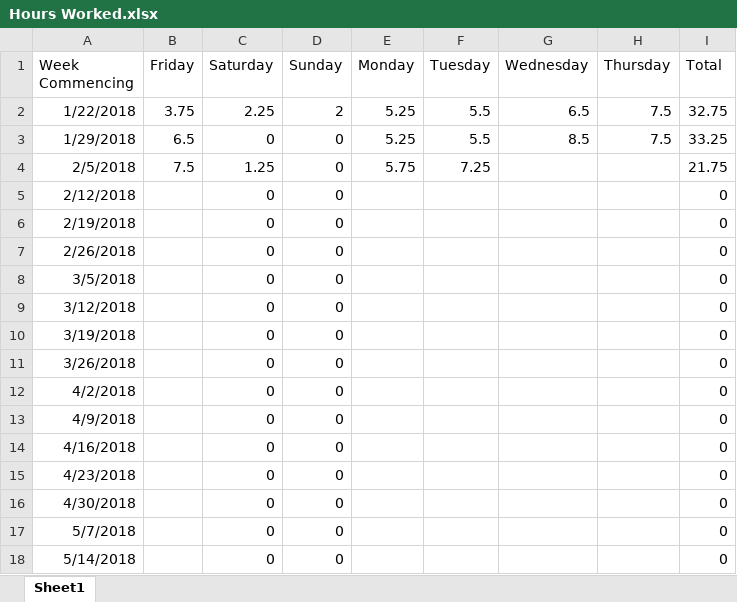
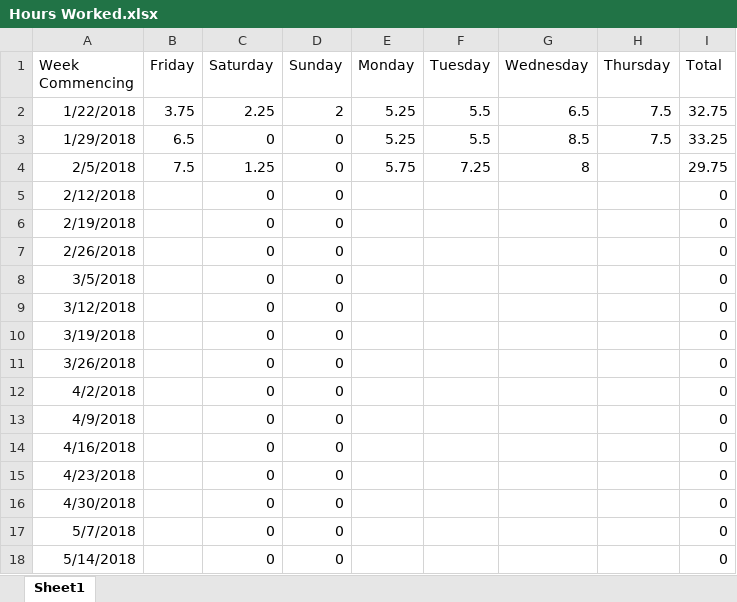
Before and after one commit to Arwedda/PRCO304, an Excel workbook: Hours Worked.xlsx, sheet Sheet1, drawn as a sheet; values as stored, in another font and other column widths than the file's, no borders; the diff names each change by its address in the sheet, - before the commit and + after, or states it on an @@ line.

```diff
--- a/Hours Worked.xlsx (sheet Sheet1)
+++ b/Hours Worked.xlsx (sheet Sheet1)
-G4 (Wednesday): (empty)
+G4 (Wednesday): 8
-I4 (Total): 21.75
+I4 (Total): 29.75
```
Also changed, not shown: 19 other files.
